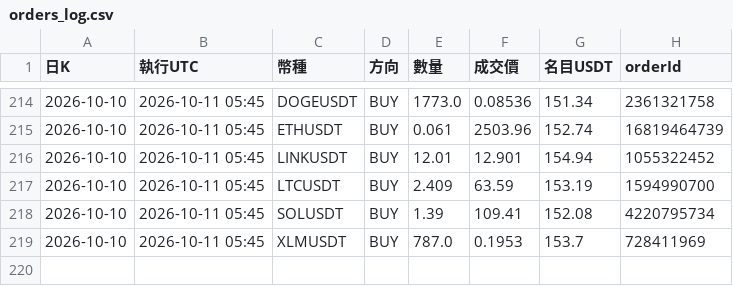
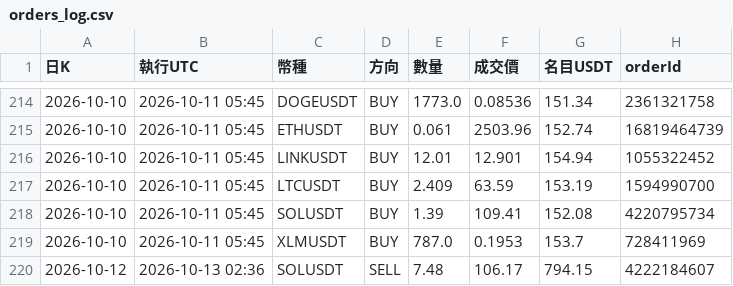
Before and after one commit to pidasin/crypto_combo_forward, a CSV file: orders_log.csv, drawn as a sheet; only a part is shown, gaps mark what is left out.

```diff
--- a/orders_log.csv
+++ b/orders_log.csv
@@ -219 +219,2 @@
 2026-10-10,2026-10-11 05:45,XLMUSDT,BUY,787.0,0.1953,153.7,728411969
+2026-10-12,2026-10-13 02:36,SOLUSDT,SELL,7.48,106.17,794.15,4222184607
```
Also changed, not shown: bot_log.csv, combo_forward_log.csv, 4 other files.
